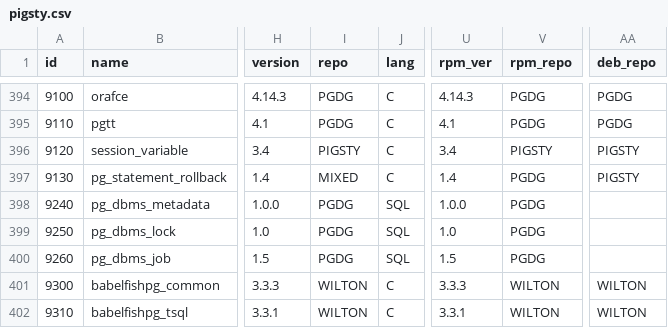
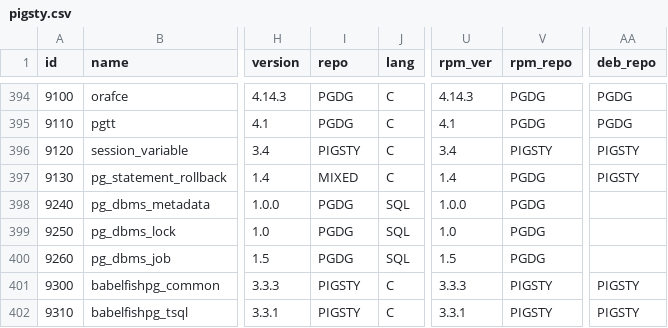
Before and after one commit to pgsty/pig, a CSV file: cli/ext/assets/pigsty.csv, drawn as a sheet; only a part is shown, gaps mark what is left out; the diff covers the shown part only; the diff names each change by its address in the sheet, - before the commit and + after, or states it on an @@ line.

Commit message:
bump extension list to the latest version

```diff
--- a/cli/ext/assets/pigsty.csv
+++ b/cli/ext/assets/pigsty.csv
-I401:I402 (repo): WILTON
+I401:I402 (repo): PIGSTY
-V401:V402 (rpm_repo): WILTON
+V401:V402 (rpm_repo): PIGSTY
-AA401:AA402 (deb_repo): WILTON
+AA401:AA402 (deb_repo): PIGSTY
```
Also changed, not shown: 1 added row and 36 edited cells elsewhere in this file.
